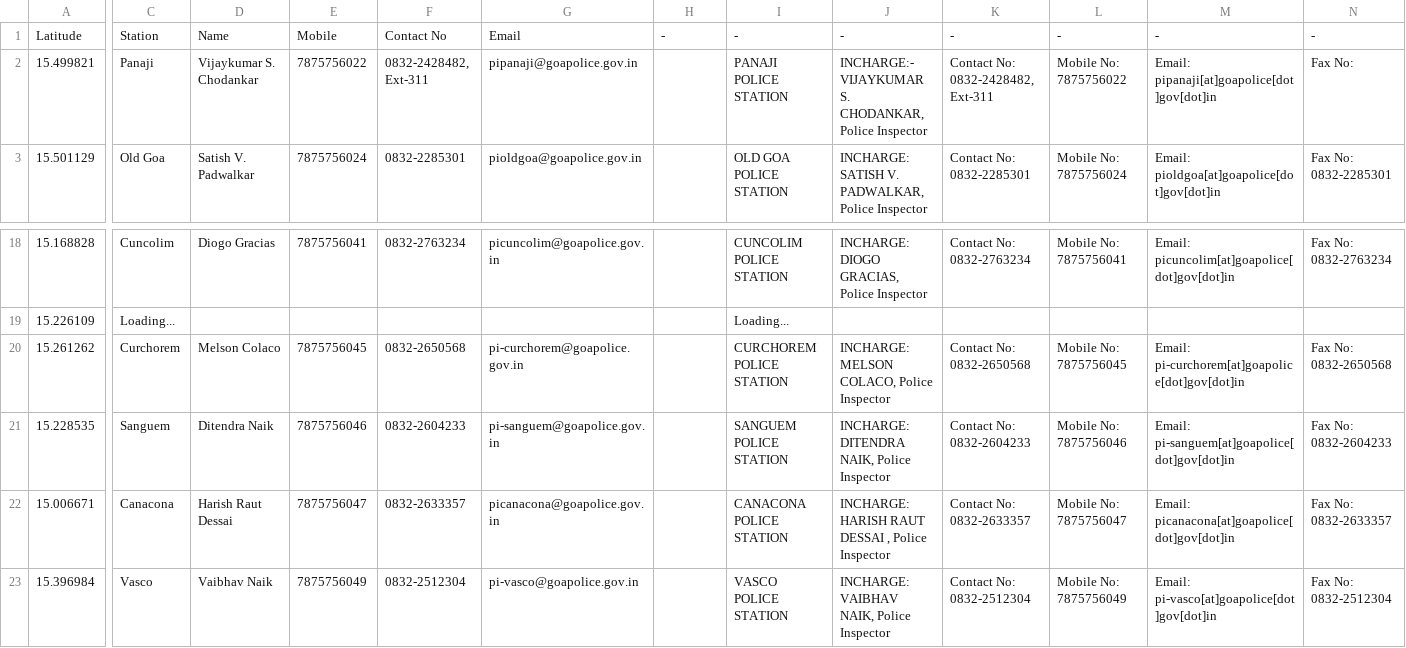
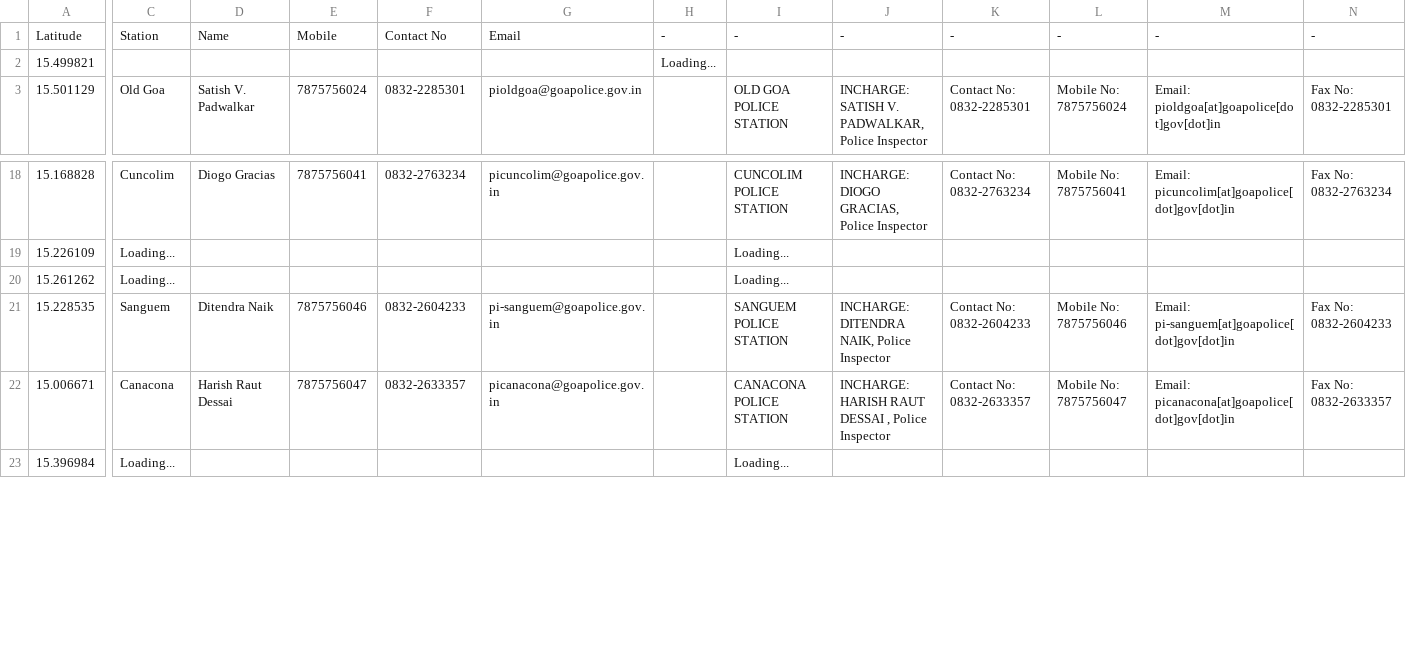
Before and after one commit to alansaviolobo/google-sheets-to-json-converter, a CSV file: data/Police-Stations.csv, drawn as a sheet; only a part is shown, gaps mark what is left out; the diff covers the shown part only; the diff names each change by its address in the sheet, - before the commit and + after, or states it on an @@ line.

```diff
--- a/data/Police-Stations.csv
+++ b/data/Police-Stations.csv
-C2: Panaji
+C2: (empty)
-D2: Vijaykumar S. Chodankar
+D2: (empty)
-E2: 7875756022
+E2: (empty)
-F2: 0832-2428482, Ext-311
+F2: (empty)
-G2: pipanaji@goapolice.gov.in
+G2: (empty)
-H2: (empty)
+H2: Loading...
-I2: PANAJI POLICE STATION
+I2: (empty)
-J2: INCHARGE:- VIJAYKUMAR S. CHODANKAR, Police Inspector
+J2: (empty)
-K2: Contact No: 0832-2428482, Ext-311
+K2: (empty)
-L2: Mobile No: 7875756022
+L2: (empty)
-M2: Email: pipanaji[at]goapolice[dot]gov[dot]in
+M2: (empty)
-N2: Fax No:
+N2: (empty)
-C20: Curchorem
+C20: Loading...
-D20: Melson Colaco
+D20: (empty)
-E20: 7875756045
+E20: (empty)
-F20: 0832-2650568
+F20: (empty)
-G20: pi-curchorem@goapolice.gov.in
+G20: (empty)
-I20: CURCHOREM POLICE STATION
+I20: Loading...
-J20: INCHARGE: MELSON COLACO, Police Inspector
+J20: (empty)
-K20: Contact No: 0832-2650568
+K20: (empty)
-L20: Mobile No: 7875756045
+L20: (empty)
-M20: Email: pi-curchorem[at]goapolice[dot]gov[dot]in
+M20: (empty)
-N20: Fax No: 0832-2650568
+N20: (empty)
-C23: Vasco
+C23: Loading...
-D23: Vaibhav Naik
+D23: (empty)
-E23: 7875756049
+E23: (empty)
-F23: 0832-2512304
+F23: (empty)
-G23: pi-vasco@goapolice.gov.in
+G23: (empty)
-I23: VASCO POLICE STATION
+I23: Loading...
-J23: INCHARGE: VAIBHAV NAIK, Police Inspector
+J23: (empty)
-K23: Contact No: 0832-2512304
+K23: (empty)
-L23: Mobile No: 7875756049
+L23: (empty)
-M23: Email: pi-vasco[at]goapolice[dot]gov[dot]in
+M23: (empty)
-N23: Fax No: 0832-2512304
+N23: (empty)
```
Also changed, not shown: 22 edited cells elsewhere in this file, data/Boats.csv, data/Dam-Levels.csv, 11 other files.
